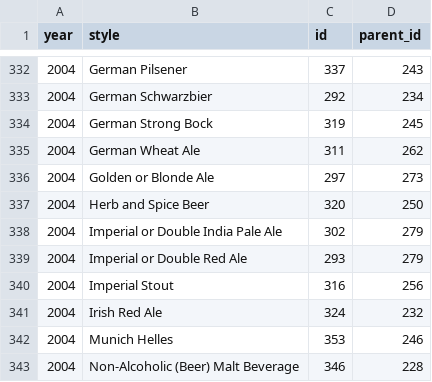
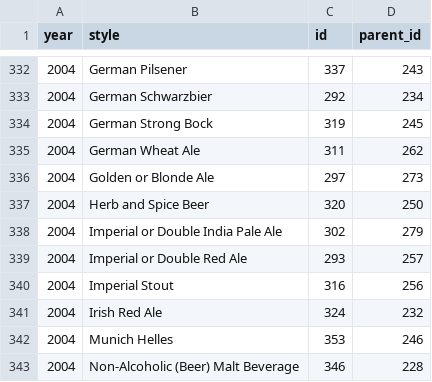
Before and after one commit to MattSchiller/GABF, a CSV file: public/json_data/year_style_id_parents.csv, drawn as a sheet; only a part is shown, gaps mark what is left out.

Commit message:
2004 imperial red inherits from American Red

```diff
--- a/public/json_data/year_style_id_parents.csv
+++ b/public/json_data/year_style_id_parents.csv
@@ -338,3 +338,3 @@ year,style,id,parent_id
 2004,Imperial or Double India Pale Ale,302,279
-2004,Imperial or Double Red Ale,293,279
+2004,Imperial or Double Red Ale,293,257
 2004,Imperial Stout,316,256
```
